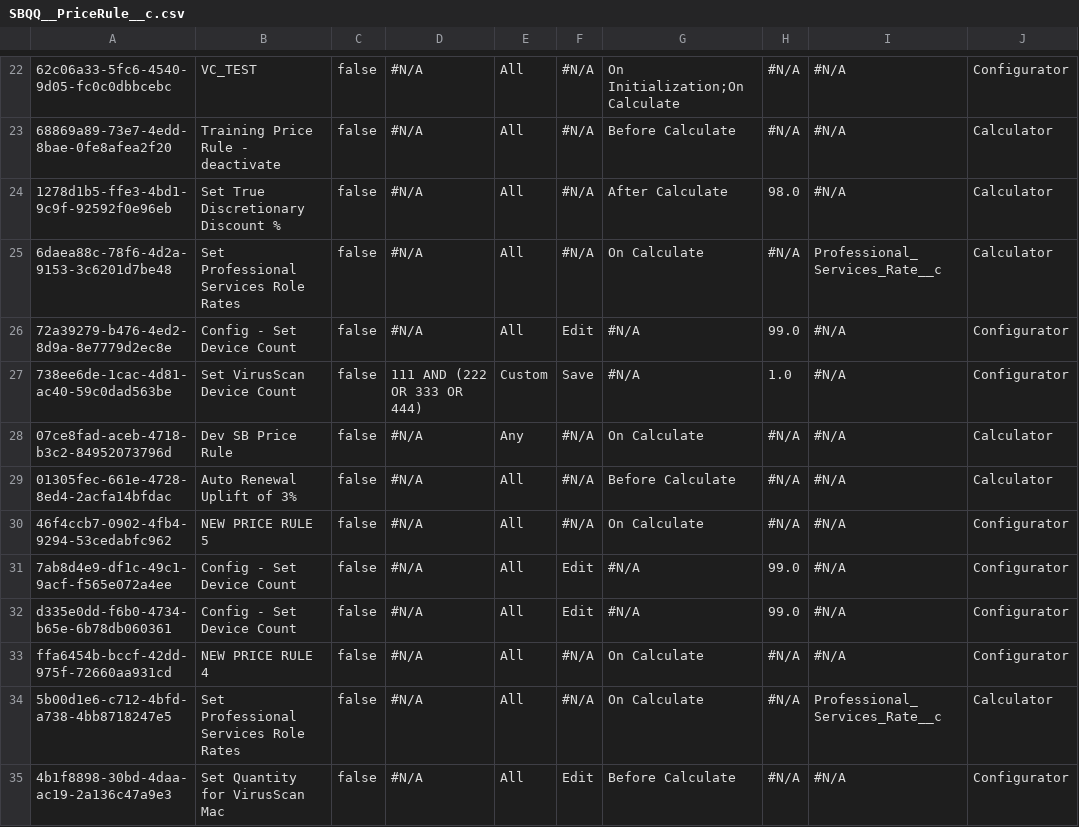
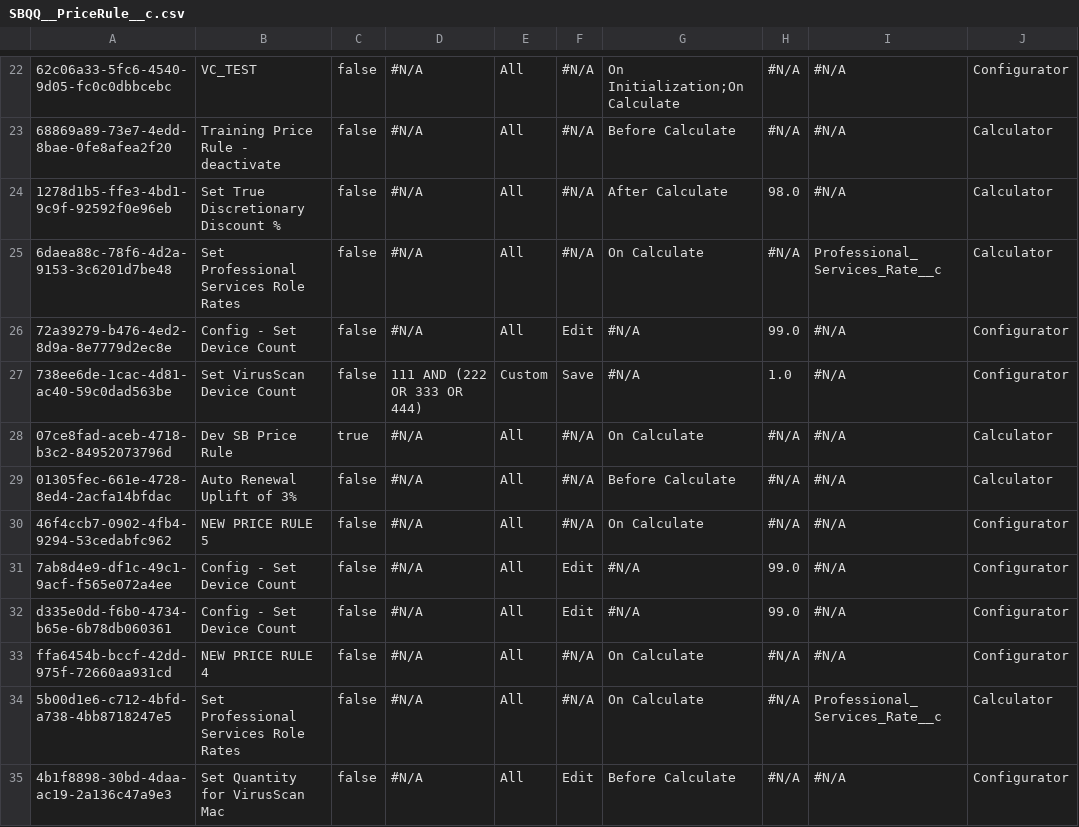
Before and after one commit to jjoannow/TEST, a CSV file: data/SBQQ__PriceRule__c.csv, drawn as a sheet; only a part is shown, gaps mark what is left out; the diff names each change by its address in the sheet, - before the commit and + after, or states it on an @@ line.

Commit message:
STB- New Field & Price Rule

```diff
--- a/data/SBQQ__PriceRule__c.csv
+++ b/data/SBQQ__PriceRule__c.csv
-C28: false
+C28: true
-E28: Any
+E28: All
```
